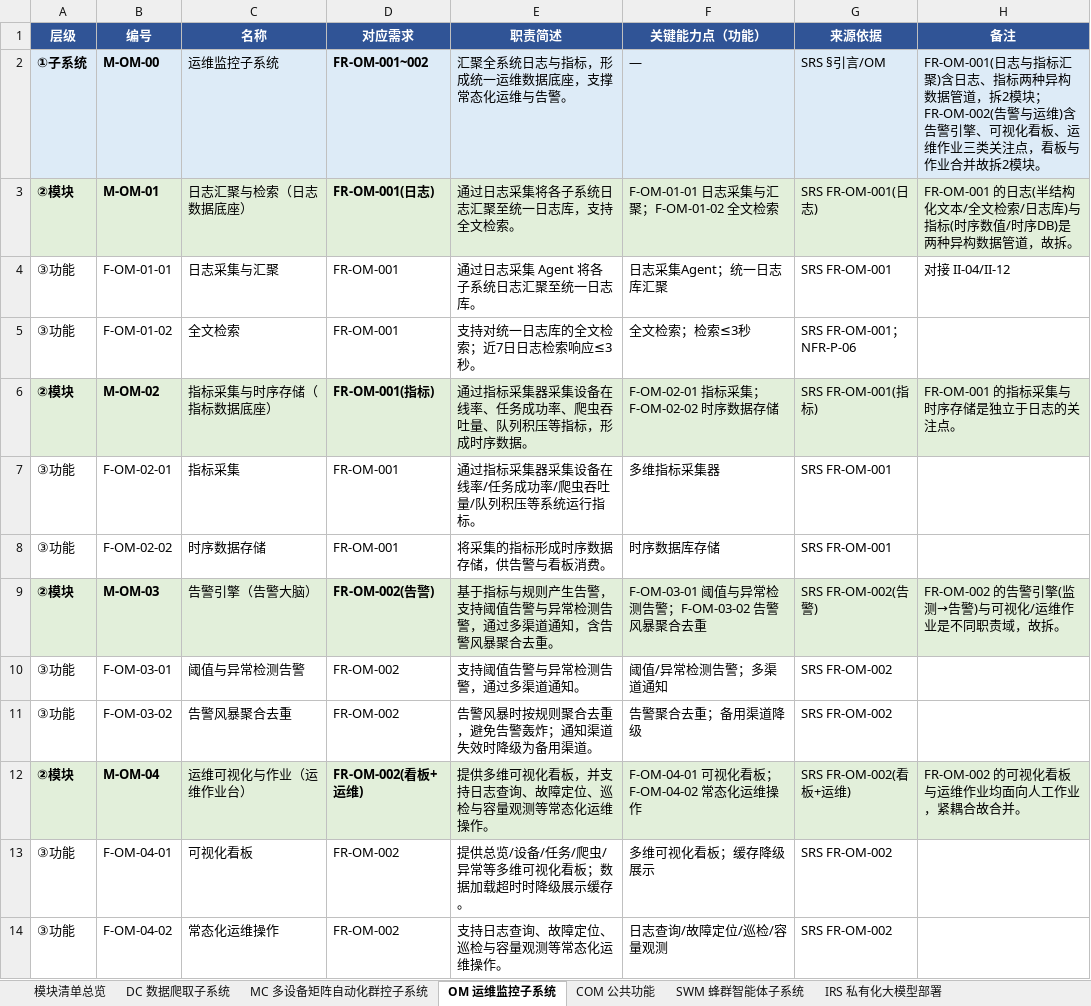
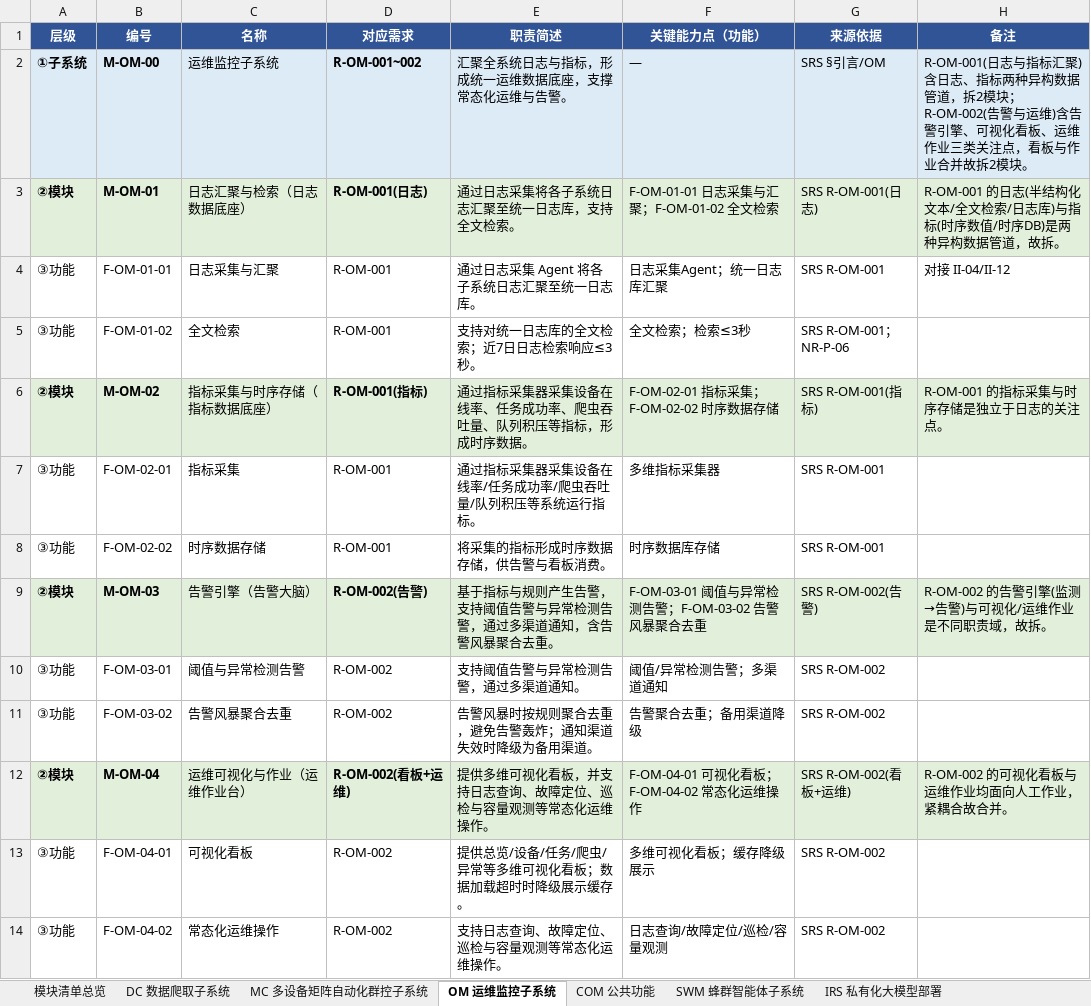
Before and after one commit to Sj-g/obsidian, an Excel workbook: 公司项目/认知作战/文档/软件概要设计-模块功能拆分.xlsx, sheet OM 运维监控子系统, drawn as a sheet; values as stored, in another font and other column widths than the file's, no borders; the diff names each change by its address in the sheet, - before the commit and + after, or states it on an @@ line.

```diff
--- a/公司项目/认知作战/文档/软件概要设计-模块功能拆分.xlsx (sheet OM 运维监控子系统)
+++ b/公司项目/认知作战/文档/软件概要设计-模块功能拆分.xlsx (sheet OM 运维监控子系统)
-D2 (对应需求): FR-OM-001~002
+D2 (对应需求): R-OM-001~002
-H2 (备注): FR-OM-001(日志与指标汇聚)含日志、指标两种异构数据管道，拆2模块；FR-OM-002(告警与运…
+H2 (备注): R-OM-001(日志与指标汇聚)含日志、指标两种异构数据管道，拆2模块；R-OM-002(告警与运…
-D3 (对应需求): FR-OM-001(日志)
+D3 (对应需求): R-OM-001(日志)
-G3 (来源依据): SRS FR-OM-001(日志)
+G3 (来源依据): SRS R-OM-001(日志)
-H3 (备注): FR-OM-001 的日志(…
+H3 (备注): R-OM-001 的日志(…
-D4:D5 (对应需求): FR-OM-001
+D4:D5 (对应需求): R-OM-001
-G4 (来源依据): SRS FR-OM-001
+G4 (来源依据): SRS R-OM-001
-G5 (来源依据): SRS FR-OM-001；NFR-P-06
+G5 (来源依据): SRS R-OM-001；NR-P-06
-D6 (对应需求): FR-OM-001(指标)
+D6 (对应需求): R-OM-001(指标)
-G6 (来源依据): SRS FR-OM-001(指标)
+G6 (来源依据): SRS R-OM-001(指标)
-H6 (备注): FR-OM-001 的指标采集与时序存储是独立于日志的关注点。
+H6 (备注): R-OM-001 的指标采集与时序存储是独立于日志的关注点。
-D7:D8 (对应需求): FR-OM-001
+D7:D8 (对应需求): R-OM-001
-G7:G8 (来源依据): SRS FR-OM-001
+G7:G8 (来源依据): SRS R-OM-001
-D9 (对应需求): FR-OM-002(告警)
+D9 (对应需求): R-OM-002(告警)
-G9 (来源依据): SRS FR-OM-002(告警)
+G9 (来源依据): SRS R-OM-002(告警)
-H9 (备注): FR-OM-002 的告警引擎(监测→告警)与可视化/运维作业是不同职责域，故拆。
+H9 (备注): R-OM-002 的告警引擎(监测→告警)与可视化/运维作业是不同职责域，故拆。
-D10:D11 (对应需求): FR-OM-002
+D10:D11 (对应需求): R-OM-002
-G10:G11 (来源依据): SRS FR-OM-002
+G10:G11 (来源依据): SRS R-OM-002
-D12 (对应需求): FR-OM-002(看板+运维)
+D12 (对应需求): R-OM-002(看板+运维)
-G12 (来源依据): SRS FR-OM-002(看板+运维)
+G12 (来源依据): SRS R-OM-002(看板+运维)
-H12 (备注): FR-OM-002 的可视化看板与运维作业均面向人工作业，紧耦合故合并。
+H12 (备注): R-OM-002 的可视化看板与运维作业均面向人工作业，紧耦合故合并。
-D13:D14 (对应需求): FR-OM-002
+D13:D14 (对应需求): R-OM-002
-G13:G14 (来源依据): SRS FR-OM-002
+G13:G14 (来源依据): SRS R-OM-002
```
Also changed, not shown: sheet MC 多设备矩阵自动化群控子系统, sheet OCC 舆情作战业务子系统, sheet DC 数据爬取子系统, sheet SWM 蜂群智能体子系统, sheet 模块清单总览, sheet COM 公共功能, 1 more sheet, 3 other files.
